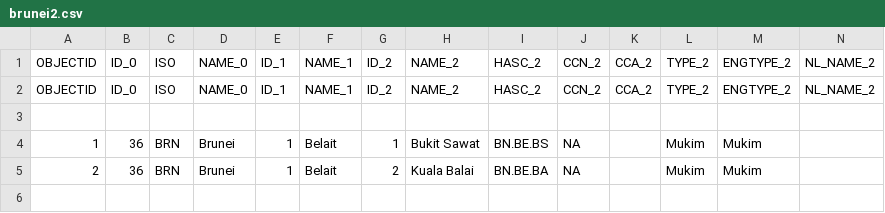
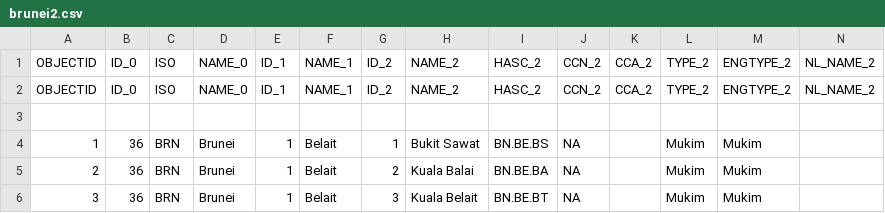
Before and after one commit to mikbalgh/Aplikasi-Mapserver-ASEAN, a CSV file: apps/brunei/data/brunei2.csv, drawn as a sheet; only a part is shown; rows hold the shown columns only; the diff names each change by its address in the sheet, - before the commit and + after, or states it on an @@ line.

Commit message:
Update brunei2.csv

```diff
--- a/apps/brunei/data/brunei2.csv
+++ b/apps/brunei/data/brunei2.csv
+row 6: 3 | 36 | BRN | Brunei | 1 | Belait | 3 | Kuala Belait | BN.BE.BT | NA |  | Mukim | Mukim
```
